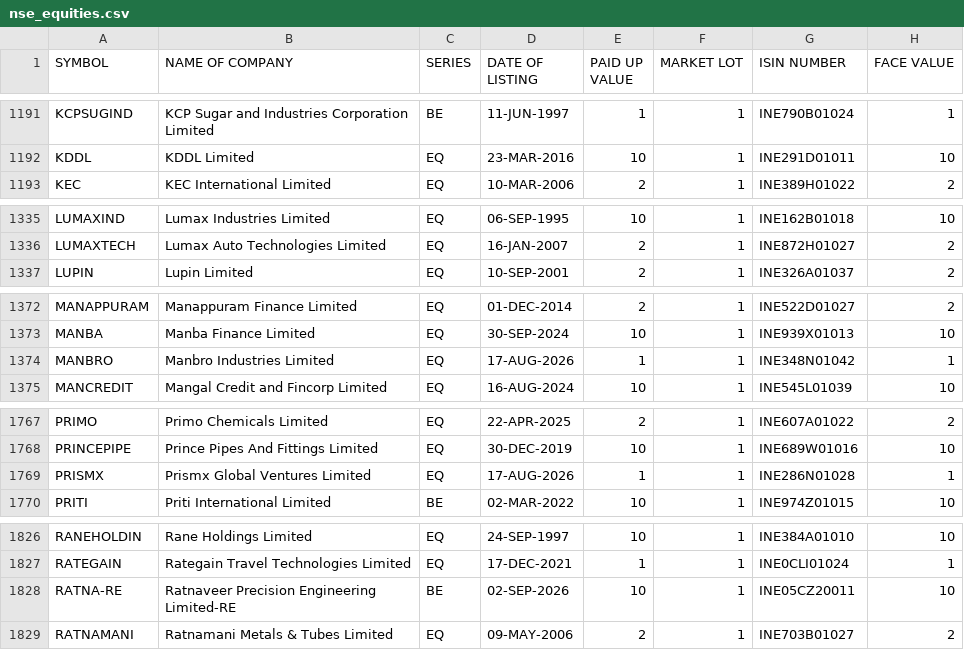
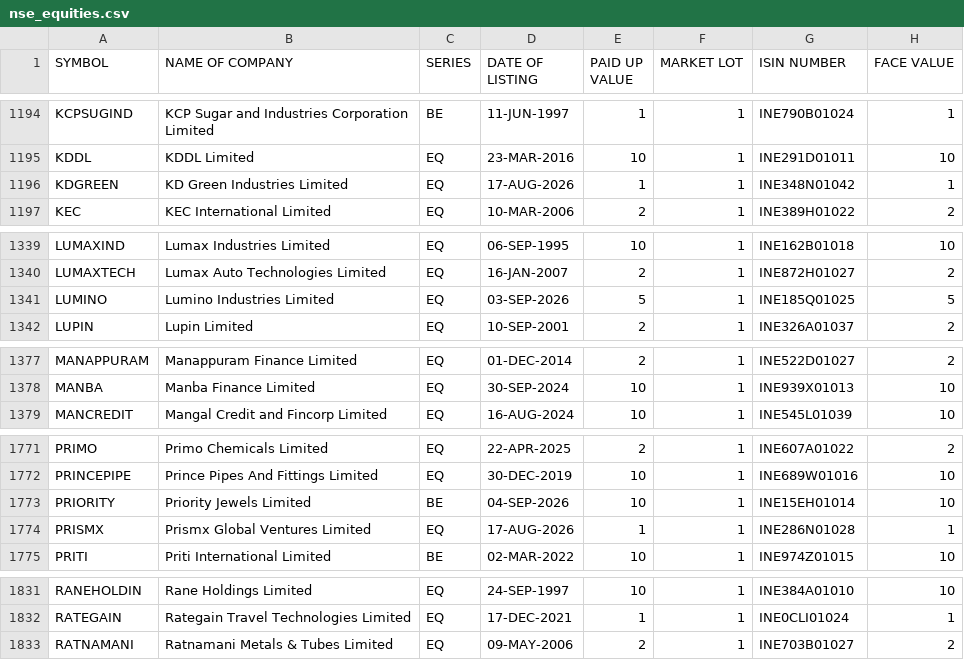
Before and after one commit to gaurav-kiyu/auto-trade-system, a CSV file: data/nse_equities.csv, drawn as a sheet; only a part is shown, gaps mark what is left out; removed rows and columns are numbered as before the commit, all else as after; the diff covers the shown part only; the diff names each change by its address in the sheet, - before the commit and + after, or states it on an @@ line.

```diff
--- a/data/nse_equities.csv
+++ b/data/nse_equities.csv
+row 1196: KDGREEN | KD Green Industries Limited | EQ | 17-AUG-2026 | 1 | 1 | INE348N01042 | 1
+row 1341: LUMINO | Lumino Industries Limited | EQ | 03-SEP-2026 | 5 | 1 | INE185Q01025 | 5
-row 1374: MANBRO | Manbro Industries Limited | EQ | 17-AUG-2026 | 1 | 1 | INE348N01042 | 1
+row 1773: PRIORITY | Priority Jewels Limited | BE | 04-SEP-2026 | 10 | 1 | INE15EH01014 | 10
-row 1828: RATNA-RE | Ratnaveer Precision Engineering Limited-RE | BE | 02-SEP-2026 | 10 | 1 | INE05CZ20011 | 10
```
Also changed, not shown: 5 added rows, 1 removed row and 19 edited cells elsewhere in this file, 16 other files.
